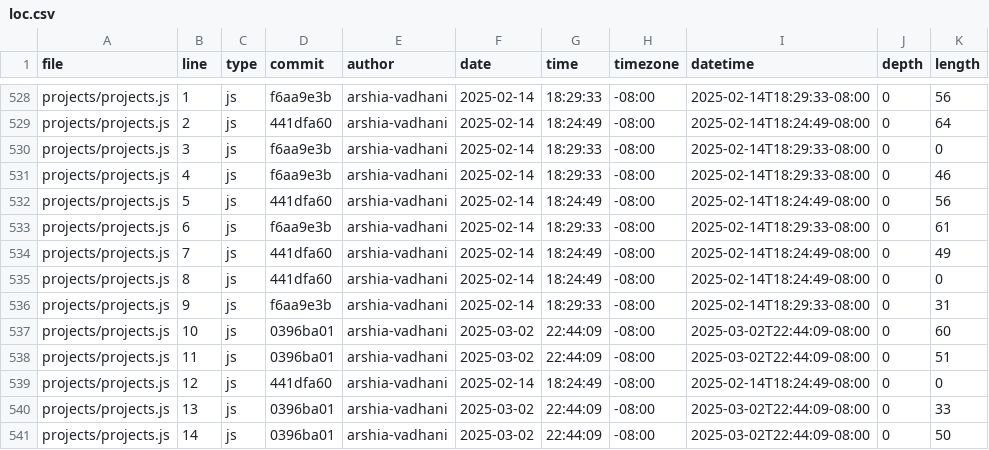
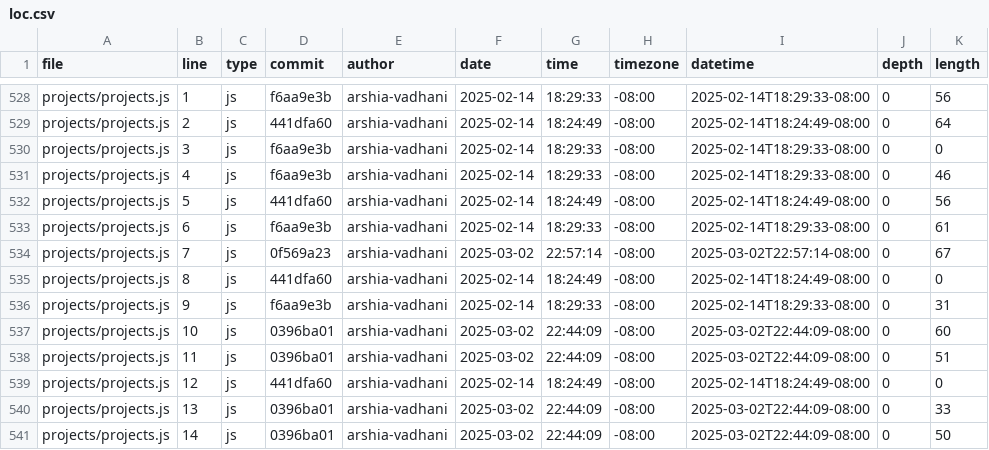
Before and after one commit to arshia-vadhani/portfolio, a CSV file: meta/loc.csv, drawn as a sheet; only a part is shown, gaps mark what is left out.

```diff
--- a/meta/loc.csv
+++ b/meta/loc.csv
@@ -533,3 +533,3 @@ projects/projects.js,5,js,441dfa60,arshia-vadhani,2025-02-14,18:24:49,-08:00,202
 projects/projects.js,6,js,f6aa9e3b,arshia-vadhani,2025-02-14,18:29:33,-08:00,2025-02-14T18:29:33-08:00,0,61
-projects/projects.js,7,js,441dfa60,arshia-vadhani,2025-02-14,18:24:49,-08:00,2025-02-14T18:24:49-08:00,0,49
+projects/projects.js,7,js,0f569a23,arshia-vadhani,2025-03-02,22:57:14,-08:00,2025-03-02T22:57:14-08:00,0,67
 projects/projects.js,8,js,441dfa60,arshia-vadhani,2025-02-14,18:24:49,-08:00,2025-02-14T18:24:49-08:00,0,0
```
